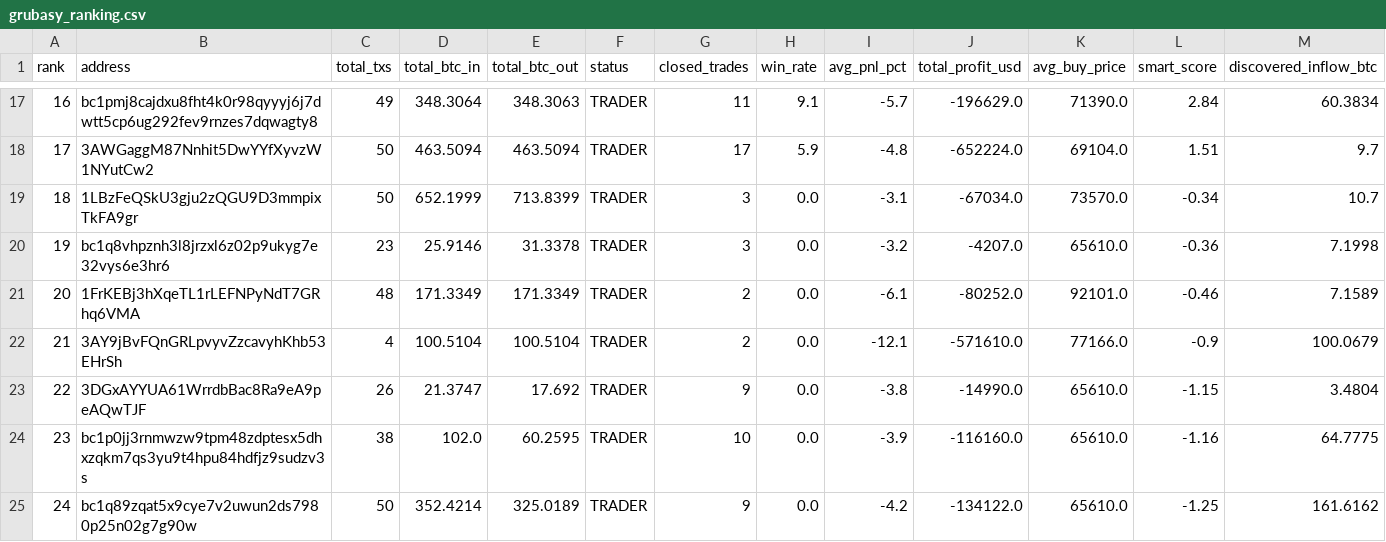
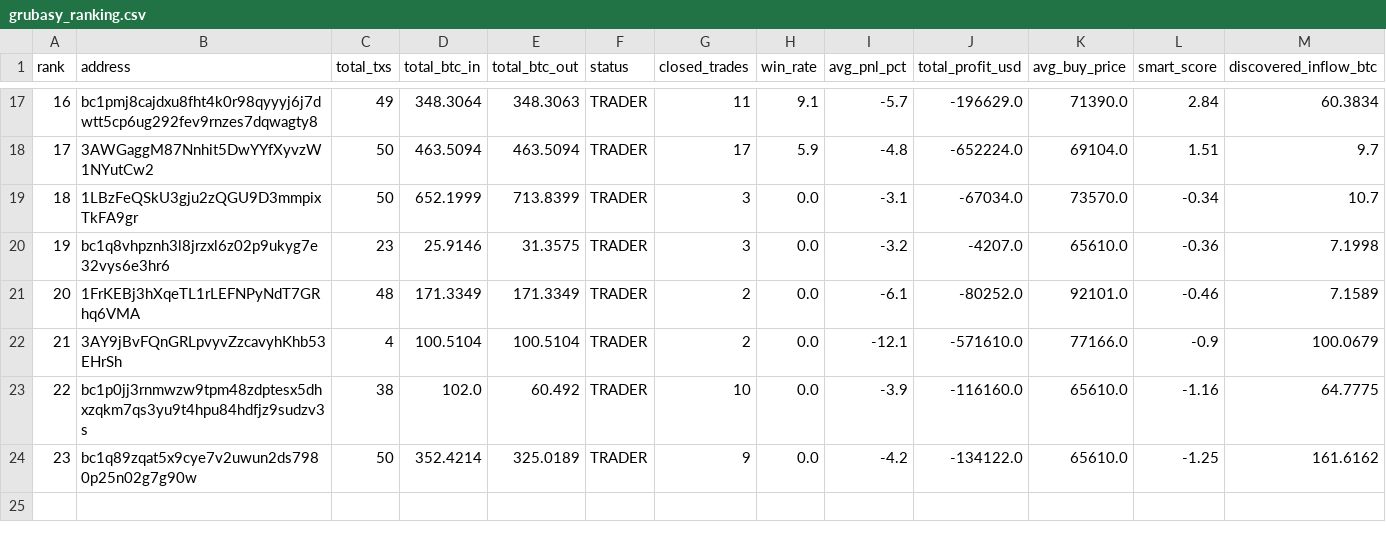
Before and after one commit to nierozgarniety/grubasy-tracker, a CSV file: grubasy_ranking.csv, drawn as a sheet; only a part is shown, gaps mark what is left out; removed rows and columns are numbered as before the commit, all else as after; the diff names each change by its address in the sheet, - before the commit and + after, or states it on an @@ line.

Commit message:
Update 2026-06-21 14:15 UTC

```diff
--- a/grubasy_ranking.csv
+++ b/grubasy_ranking.csv
-E20 (total_btc_out): 31.3378
+E20 (total_btc_out): 31.3575
-row 23: 22 | 3DGxAYYUA61WrrdbBac8Ra9eA9peAQwTJF | 26 | 21.3747 | 17.692 | TRADER | 9 | 0.0 | -3.8 | -14990.0 | 65610.0 | -1.15 | 3.4804
@@ column A (rank) renumbered from row 23 down @@
-E23 (total_btc_out): 60.2595
+E23 (total_btc_out): 60.492
```
